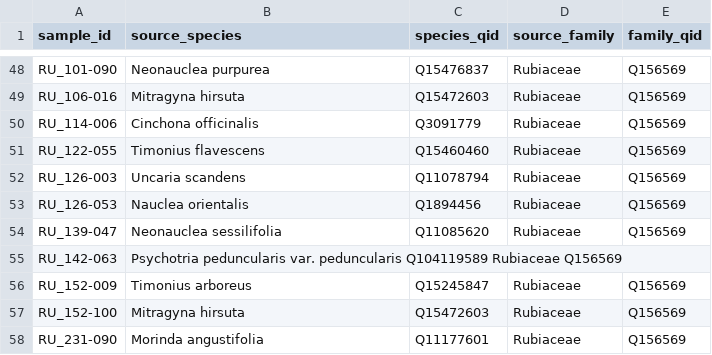
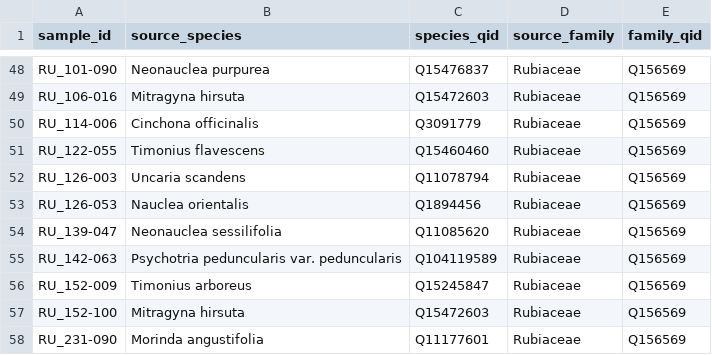
Before and after one commit to spectra-to-knowledge/miadb-supplementaries, a TSV file: miadb2_table_s02.tsv, drawn as a sheet; only a part is shown, gaps mark what is left out.

Commit message:
fix(miadb2_table_s02.tsv): update table data

```diff
--- a/miadb2_table_s02.tsv
+++ b/miadb2_table_s02.tsv
@@ -54,3 +54,3 @@ RU_126-053	Nauclea orientalis	Q1894456	Rubiaceae	Q156569
 RU_139-047	Neonauclea sessilifolia	Q11085620	Rubiaceae	Q156569
-RU_142-063	Psychotria peduncularis var. peduncularis Q104119589 Rubiaceae Q156569
+RU_142-063	Psychotria peduncularis var. peduncularis	Q104119589	Rubiaceae	Q156569
 RU_152-009	Timonius arboreus	Q15245847	Rubiaceae	Q156569
```
